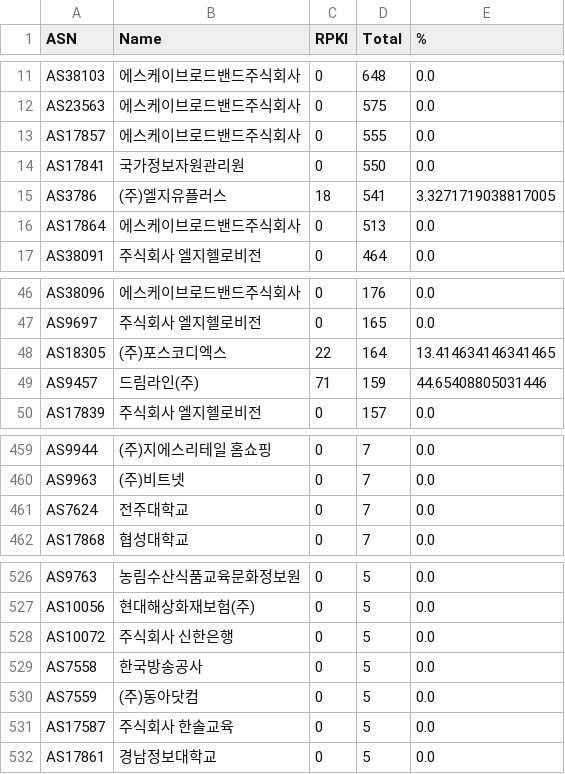
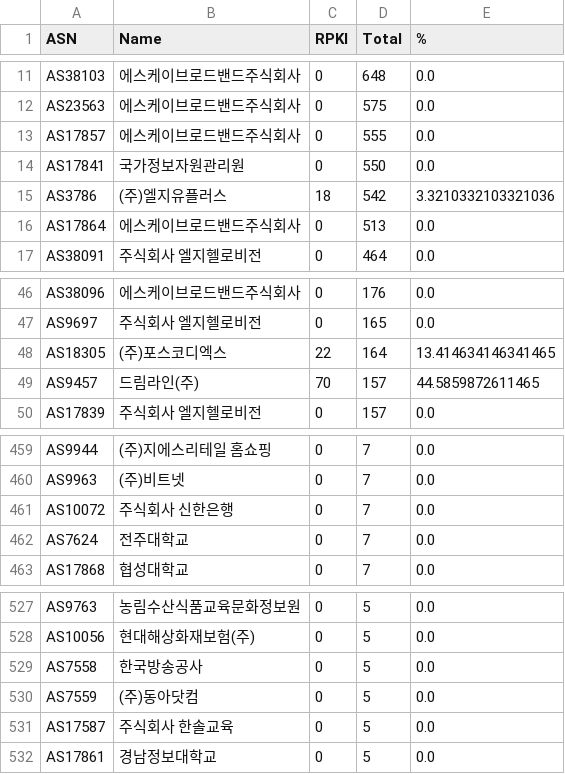
Before and after one commit to dxdxdt/rpki-tracker-kr, a CSV file: result.csv, drawn as a sheet; only a part is shown, gaps mark what is left out; the diff covers the shown part only.

```diff
--- a/result.csv
+++ b/result.csv
@@ -14,3 +14,3 @@ AS17857,에스케이브로드밴드주식회사,0,555,0.0
 AS17841,국가정보자원관리원,0,550,0.0
-AS3786,(주)엘지유플러스,18,541,3.3271719038817005
+AS3786,(주)엘지유플러스,18,542,3.3210332103321036
 AS17864,에스케이브로드밴드주식회사,0,513,0.0
@@ -48,3 +48,3 @@ AS9697,주식회사 엘지헬로비전,0,165,0.0
 AS18305,(주)포스코디엑스,22,164,13.414634146341465
-AS9457,드림라인(주),71,159,44.65408805031446
+AS9457,드림라인(주),70,157,44.5859872611465
 AS17839,주식회사 엘지헬로비전,0,157,0.0
@@ -460,2 +460,3 @@ AS9944,(주)지에스리테일 홈쇼핑,0,7,0.0
 AS9963,(주)비트넷,0,7,0.0
+AS10072,주식회사 신한은행,0,7,0.0
 AS7624,전주대학교,0,7,0.0
@@ -527,3 +528,2 @@ AS9763,농림수산식품교육문화정보원,0,5,0.0
 AS10056,현대해상화재보험(주),0,5,0.0
-AS10072,주식회사 신한은행,0,5,0.0
 AS7558,한국방송공사,0,5,0.0
```
Also changed, not shown: 3 added rows, 3 removed rows and 5 edited cells elsewhere in this file, 10 other files.
